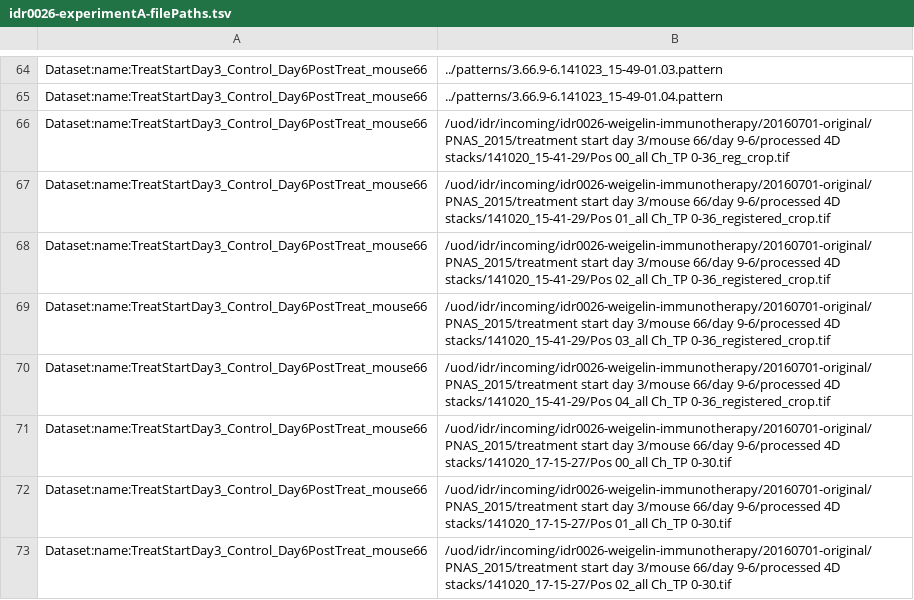
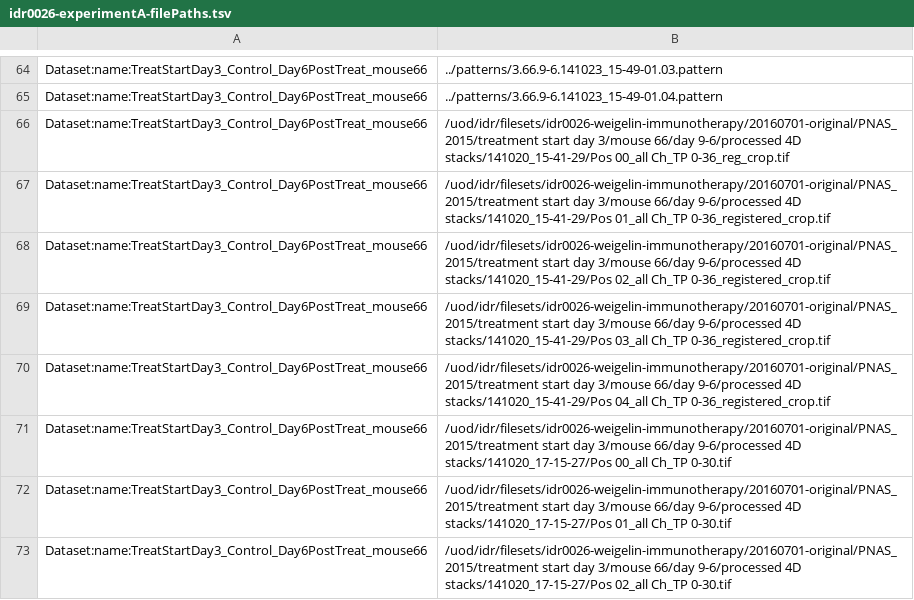
Before and after one commit to IDR/idr-metadata, a TSV file: idr0026-weigelin-immunotherapy/experimentA/idr0026-experimentA-filePaths.tsv, drawn as a sheet; only a part is shown, gaps mark what is left out; the diff covers the shown part only.

Commit message:
updated idr0026-experimentA-filePaths.tsv so is the same as in https://github.com/IDR/idr-metadata/pull/213

```diff
--- a/idr0026-weigelin-immunotherapy/experimentA/idr0026-experimentA-filePaths.tsv
+++ b/idr0026-weigelin-immunotherapy/experimentA/idr0026-experimentA-filePaths.tsv
@@ -65,9 +65,9 @@ Dataset:name:TreatStartDay3_Control_Day6PostTreat_mouse66	../patterns/3.66.9-6.1
 Dataset:name:TreatStartDay3_Control_Day6PostTreat_mouse66	../patterns/3.66.9-6.141023_15-49-01.04.pattern
-Dataset:name:TreatStartDay3_Control_Day6PostTreat_mouse66	/uod/idr/incoming/idr0026-weigelin-immunotherapy/20160701-original/PNAS_2015/treatment start day 3/mouse 66/day 9-6/processed 4D stacks/141020_15-41-29/Pos 00_all Ch_TP 0-36_reg_crop.tif
-Dataset:name:TreatStartDay3_Control_Day6PostTreat_mouse66	/uod/idr/incoming/idr0026-weigelin-immunotherapy/20160701-original/PNAS_2015/treatment start day 3/mouse 66/day 9-6/processed 4D stacks/141020_15-41-29/Pos 01_all Ch_TP 0-36_registered_crop.tif
-Dataset:name:TreatStartDay3_Control_Day6PostTreat_mouse66	/uod/idr/incoming/idr0026-weigelin-immunotherapy/20160701-original/PNAS_2015/treatment start day 3/mouse 66/day 9-6/processed 4D stacks/141020_15-41-29/Pos 02_all Ch_TP 0-36_registered_crop.tif
-Dataset:name:TreatStartDay3_Control_Day6PostTreat_mouse66	/uod/idr/incoming/idr0026-weigelin-immunotherapy/20160701-original/PNAS_2015/treatment start day 3/mouse 66/day 9-6/processed 4D stacks/141020_15-41-29/Pos 03_all Ch_TP 0-36_registered_crop.tif
-Dataset:name:TreatStartDay3_Control_Day6PostTreat_mouse66	/uod/idr/incoming/idr0026-weigelin-immunotherapy/20160701-original/PNAS_2015/treatment start day 3/mouse 66/day 9-6/processed 4D stacks/141020_15-41-29/Pos 04_all Ch_TP 0-36_registered_crop.tif
-Dataset:name:TreatStartDay3_Control_Day6PostTreat_mouse66	/uod/idr/incoming/idr0026-weigelin-immunotherapy/20160701-original/PNAS_2015/treatment start day 3/mouse 66/day 9-6/processed 4D stacks/141020_17-15-27/Pos 00_all Ch_TP 0-30.tif
-Dataset:name:TreatStartDay3_Control_Day6PostTreat_mouse66	/uod/idr/incoming/idr0026-weigelin-immunotherapy/20160701-original/PNAS_2015/treatment start day 3/mouse 66/day 9-6/processed 4D stacks/141020_17-15-27/Pos 01_all Ch_TP 0-30.tif
-Dataset:name:TreatStartDay3_Control_Day6PostTreat_mouse66	/uod/idr/incoming/idr0026-weigelin-immunotherapy/20160701-original/PNAS_2015/treatment start day 3/mouse 66/day 9-6/processed 4D stacks/141020_17-15-27/Pos 02_all Ch_TP 0-30.tif
+Dataset:name:TreatStartDay3_Control_Day6PostTreat_mouse66	/uod/idr/filesets/idr0026-weigelin-immunotherapy/20160701-original/PNAS_2015/treatment start day 3/mouse 66/day 9-6/processed 4D stacks/141020_15-41-29/Pos 00_all Ch_TP 0-36_reg_crop.tif
+Dataset:name:TreatStartDay3_Control_Day6PostTreat_mouse66	/uod/idr/filesets/idr0026-weigelin-immunotherapy/20160701-original/PNAS_2015/treatment start day 3/mouse 66/day 9-6/processed 4D stacks/141020_15-41-29/Pos 01_all Ch_TP 0-36_registered_crop.tif
+Dataset:name:TreatStartDay3_Control_Day6PostTreat_mouse66	/uod/idr/filesets/idr0026-weigelin-immunotherapy/20160701-original/PNAS_2015/treatment start day 3/mouse 66/day 9-6/processed 4D stacks/141020_15-41-29/Pos 02_all Ch_TP 0-36_registered_crop.tif
+Dataset:name:TreatStartDay3_Control_Day6PostTreat_mouse66	/uod/idr/filesets/idr0026-weigelin-immunotherapy/20160701-original/PNAS_2015/treatment start day 3/mouse 66/day 9-6/processed 4D stacks/141020_15-41-29/Pos 03_all Ch_TP 0-36_registered_crop.tif
+Dataset:name:TreatStartDay3_Control_Day6PostTreat_mouse66	/uod/idr/filesets/idr0026-weigelin-immunotherapy/20160701-original/PNAS_2015/treatment start day 3/mouse 66/day 9-6/processed 4D stacks/141020_15-41-29/Pos 04_all Ch_TP 0-36_registered_crop.tif
+Dataset:name:TreatStartDay3_Control_Day6PostTreat_mouse66	/uod/idr/filesets/idr0026-weigelin-immunotherapy/20160701-original/PNAS_2015/treatment start day 3/mouse 66/day 9-6/processed 4D stacks/141020_17-15-27/Pos 00_all Ch_TP 0-30.tif
+Dataset:name:TreatStartDay3_Control_Day6PostTreat_mouse66	/uod/idr/filesets/idr0026-weigelin-immunotherapy/20160701-original/PNAS_2015/treatment start day 3/mouse 66/day 9-6/processed 4D stacks/141020_17-15-27/Pos 01_all Ch_TP 0-30.tif
+Dataset:name:TreatStartDay3_Control_Day6PostTreat_mouse66	/uod/idr/filesets/idr0026-weigelin-immunotherapy/20160701-original/PNAS_2015/treatment start day 3/mouse 66/day 9-6/processed 4D stacks/141020_17-15-27/Pos 02_all Ch_TP 0-30.tif
```
Also changed, not shown: 108 edited cells elsewhere in this file.
